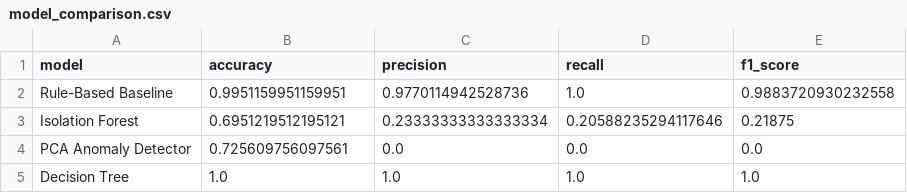
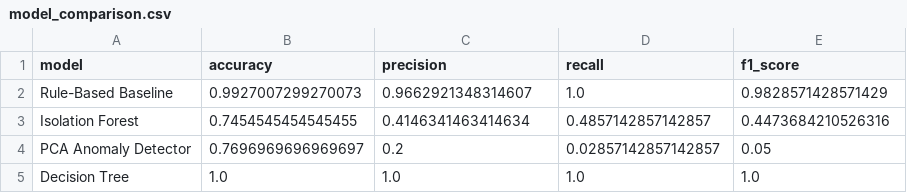
Before and after one commit to manoharreddy44/Linux-Logs, a CSV file: results/reports/model_comparison.csv, drawn as a sheet.

```diff
--- a/results/reports/model_comparison.csv
+++ b/results/reports/model_comparison.csv
@@ -1,5 +1,5 @@
 model,accuracy,precision,recall,f1_score
-Rule-Based Baseline,0.9951159951159951,0.9770114942528736,1.0,0.9883720930232558
-Isolation Forest,0.6951219512195121,0.23333333333333334,0.20588235294117646,0.21875
-PCA Anomaly Detector,0.725609756097561,0.0,0.0,0.0
+Rule-Based Baseline,0.9927007299270073,0.9662921348314607,1.0,0.9828571428571429
+Isolation Forest,0.7454545454545455,0.4146341463414634,0.4857142857142857,0.4473684210526316
+PCA Anomaly Detector,0.7696969696969697,0.2,0.02857142857142857,0.05
 Decision Tree,1.0,1.0,1.0,1.0
```
Also changed, not shown: data/processed/features.csv, data/processed/parsed_auth.csv, 8 other files.
